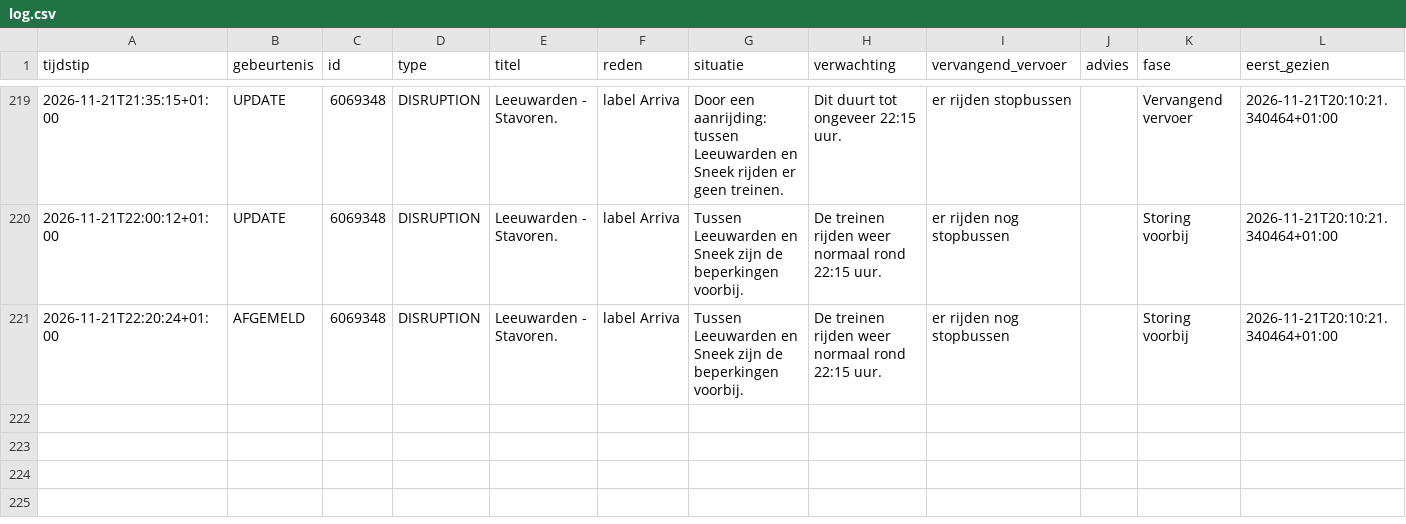
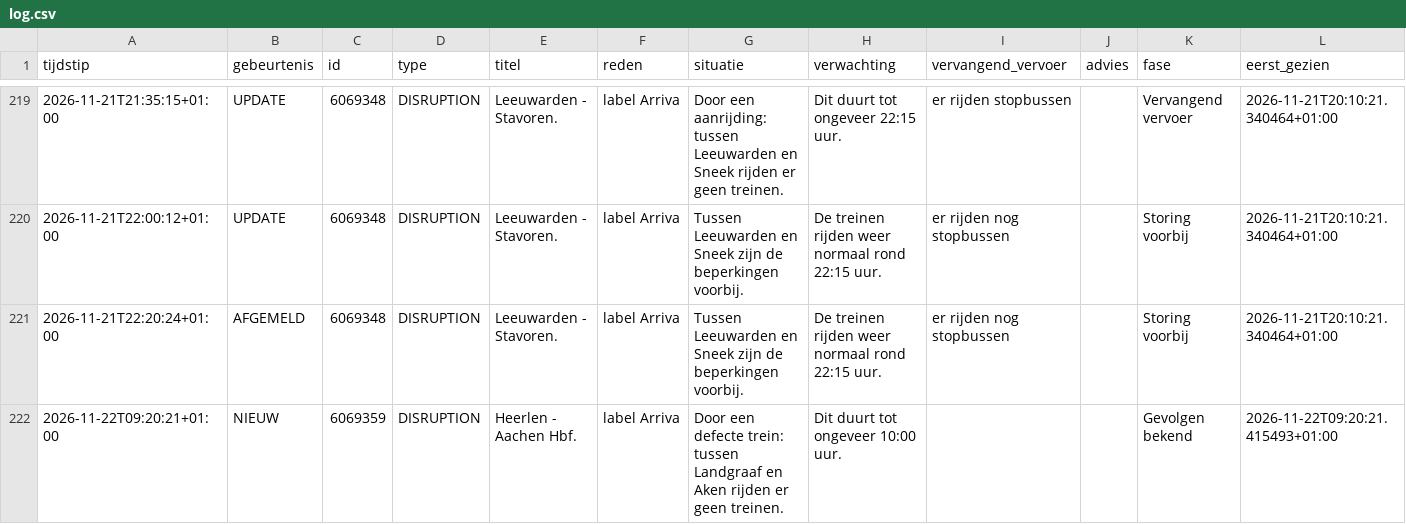
Before and after one commit to ongepland/storingsalert-noord, a CSV file: data/log.csv, drawn as a sheet; only a part is shown, gaps mark what is left out; rows hold the shown columns only; the diff names each change by its address in the sheet, - before the commit and + after, or states it on an @@ line.

```diff
--- a/data/log.csv
+++ b/data/log.csv
+row 222: 2026-11-22T09:20:21+01:00 | NIEUW | 6069359 | DISRUPTION | Heerlen - Aachen Hbf. | label Arriva | Door een defecte trein: tussen Landgraaf en Aken rijden er geen treinen. | Dit duurt tot ongeveer 10:00 uur. |  |  | Gevolgen bekend | 2026-11-22T09:20:21.415493+01:00
```
Also changed, not shown: 1 other file.
